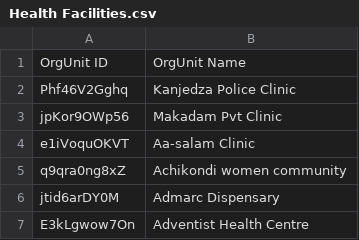
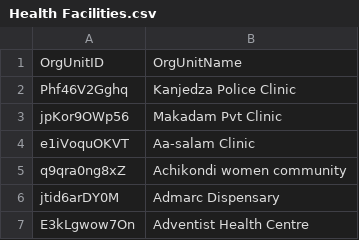
Before and after one commit to LUKEINTERNATIONAL/SMS-Portal-API, a CSV file: src/IDSRMetadata/Health Facilities.csv, drawn as a sheet; only a part is shown.

```diff
--- a/src/IDSRMetadata/Health Facilities.csv
+++ b/src/IDSRMetadata/Health Facilities.csv
@@ -1,2 +1,2 @@
-OrgUnit ID,OrgUnit Name
+OrgUnitID,OrgUnitName
 Phf46V2Gghq, Kanjedza Police  Clinic
```
Also changed, not shown: 3 other files.
